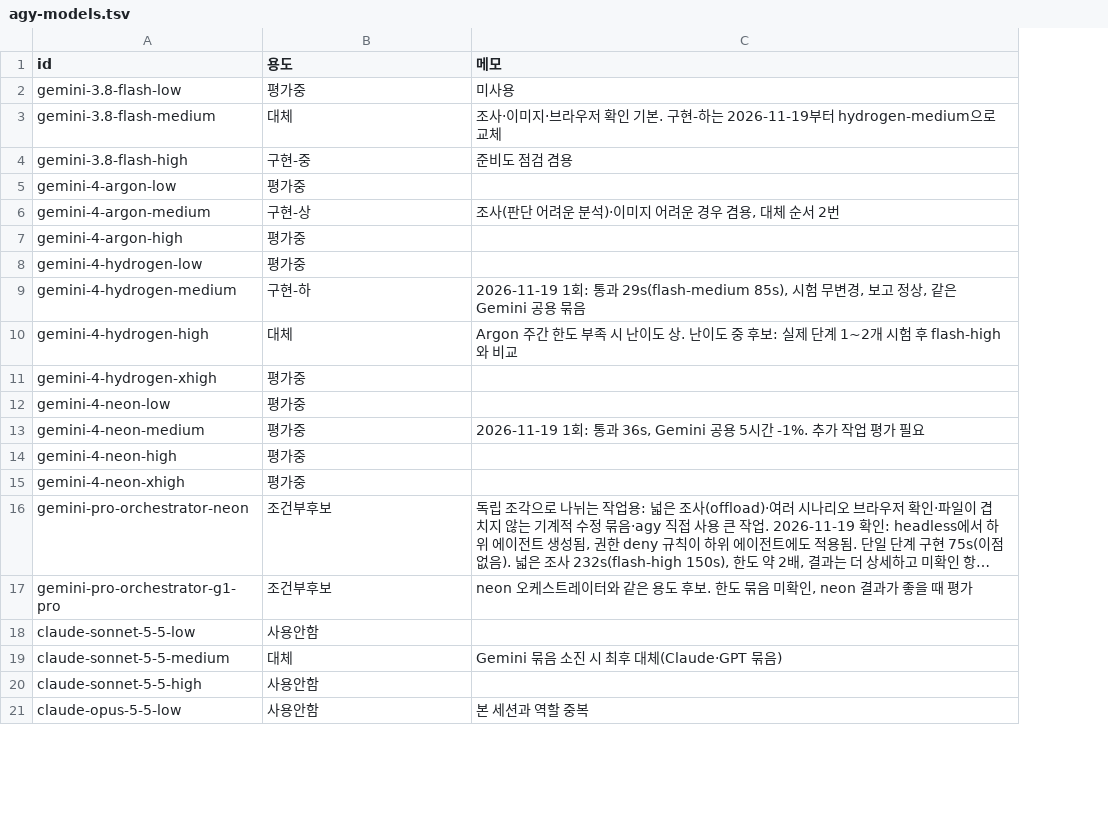
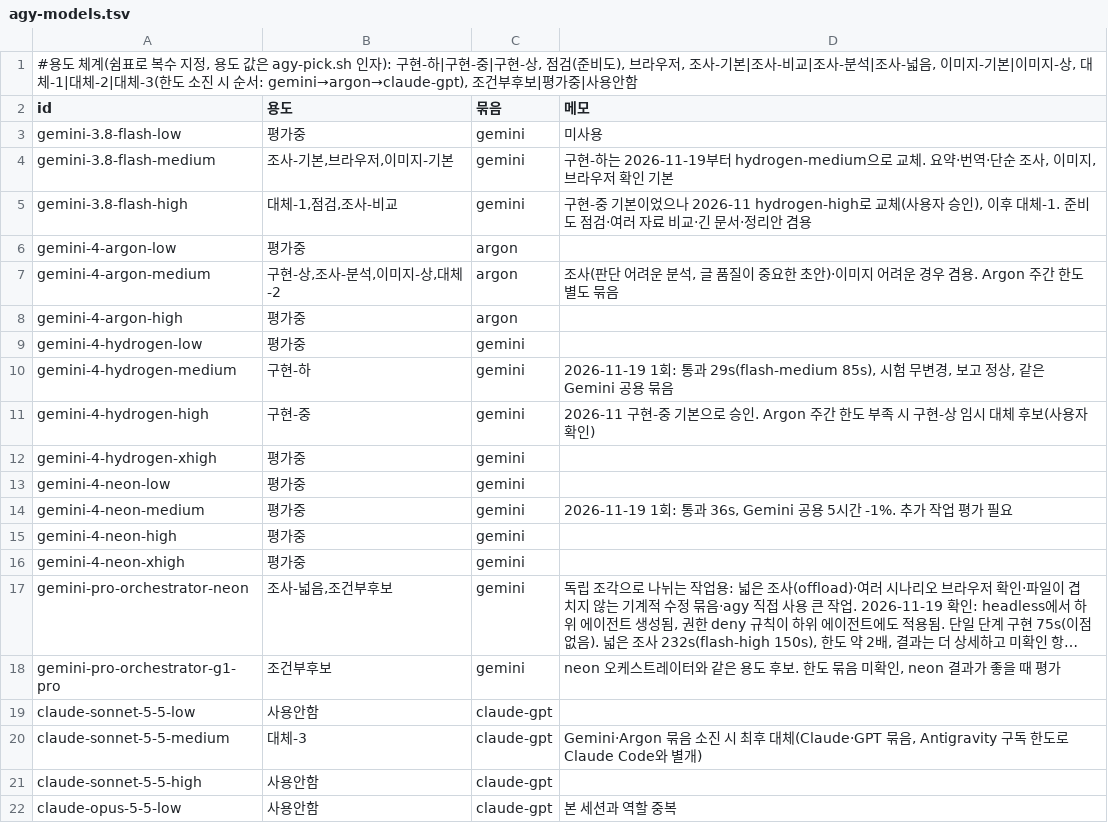
Before and after one commit to jjong01/personal-agent-skills, a TSV file: lib/agy-models.tsv, drawn as a sheet; only a part is shown; long unchanged cells end in …; addresses are those after the commit; the diff names each change by its address in the sheet, - before the commit and + after, or states it on an @@ line.

Commit message:
feat(lib): agy 모델 선택을 목록 파일 기준 선택 스크립트로 일원화
- lib/agy-models.tsv: 용도·묶음 열 체계 정리, 난이도 중 기본을 gemini-4-hydrogen-high로 변경
- lib/agy-pick.sh: 용도별 모델 선택과 한도 소진 시 대체, 구현-상은 Argon 부족 시 구현-중으로 하향
- lib/run-agy.sh: mkdir 기본 허용 추가
- skills(delegate·offload·image-edit), agents/stage-runner.md: 모델 표 삭제, 선택 스크립트 사용
- offload·image-edit 실행 스크립트: 모델 미지정 시 선택 스크립트로 결정
- docs/GUIDE.md, README.md: 모델 선택 설명 갱신

```diff
--- a/lib/agy-models.tsv
+++ b/lib/agy-models.tsv
+column C (묶음), rows 3-22: gemini | gemini | gemini | argon | argon | argon | gemini | gemini | gemini | gemini | gemini | gemini | gemini | gemini | gemini | gemini | claude-gpt | claude-gpt | claude-gpt | claude-gpt
+row 1: #용도 체계(쉼표로 복수 지정, 용도 값은 agy-pick.sh 인자): 구현-하|구현-중|구현-상, 점검(준비도), 브라우저, 조사-기본|조사-비교|조사-분석|조사-넓음, 이미지-기본|이미지-상, 대체-1|대체-2|대체-3(한도 소진 시 순서: gemini→argon→claude-gpt), 조건부후보|평가중|사용안함
-B4 (용도): 대체
+B4 (용도): 조사-기본,브라우저,이미지-기본
-D4 (메모): 조사·이미지·브라우저 확인 기본. 구현-하는 2026-11-19부터 hydrogen-medium으로 교체
+D4 (메모): 구현-하는 2026-11-19부터 hydrogen-medium으로 교체. 요약·번역·단순 조사, 이미지, 브라우저 확인 기본
-B5 (용도): 구현-중
+B5 (용도): 대체-1,점검,조사-비교
-D5 (메모): 준비도 점검 겸용
+D5 (메모): 구현-중 기본이었으나 2026-11 hydrogen-high로 교체(사용자 승인), 이후 대체-1. 준비도 점검·여러 자료 비교·긴 문서·정리안 겸용
-B7 (용도): 구현-상
+B7 (용도): 구현-상,조사-분석,이미지-상,대체-2
-D7 (메모): …운 분석)·이미지 어려운 경우 겸용, 대체 순서 2번
+D7 (메모): …운 분석, 글 품질이 중요한 초안)·이미지 어려운 경우 겸용. Argon 주간 한도 별도 묶음
-B11 (용도): 대체
+B11 (용도): 구현-중
-D11 (메모): Argon 주간 한도 부족 시 난이도 상. 난이도 중 후보: 실제 단계 1~2개 시험 후 flash-high와 비교
+D11 (메모): 2026-11 구현-중 기본으로 승인. Argon 주간 한도 부족 시 구현-상 임시 대체 후보(사용자 확인)
-B17 (용도): 조건부후보
+B17 (용도): 조사-넓음,조건부후보
-B20 (용도): 대체
+B20 (용도): 대체-3
-D20 (메모): Gemini 묶음 소진 시 최후 대체(Claude·GPT 묶음)
+D20 (메모): Gemini·Argon 묶음 소진 시 최후 대체(Claude·GPT 묶음, Antigravity 구독 한도로 Claude Code와 별개)
```
Also changed, not shown: 10 other files.
